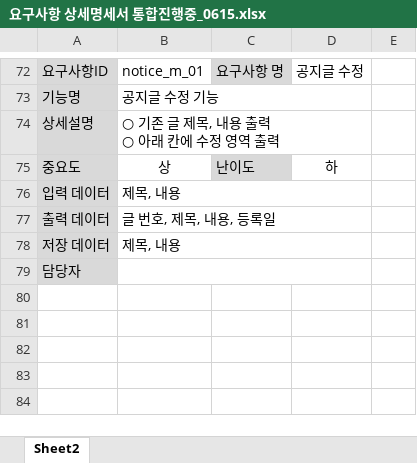
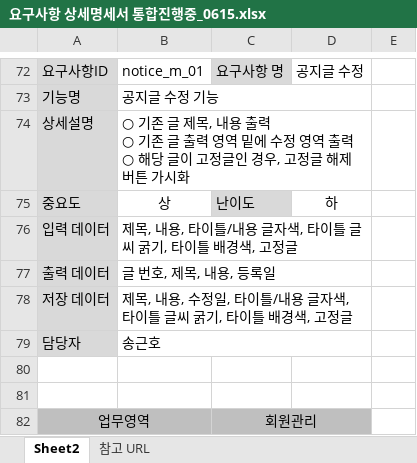
Before and after one commit to ProjectsConvertDB/TextFile, an Excel workbook: 산출물/요구사항 상세명세서/요구사항 상세명세서 통합진행중_0615.xlsx, sheet Sheet2, drawn as a sheet; only a part is shown, gaps mark what is left out; values as stored, in another font and other column widths than the file's, no borders; ↵ is a line break in a cell; the diff covers the shown part only; the diff names each change by its address in the sheet, - before the commit and + after, or states it on an @@ line.

Commit message:
Add files via upload

```diff
--- a/산출물/요구사항 상세명세서/요구사항 상세명세서 통합진행중_0615.xlsx (sheet Sheet2)
+++ b/산출물/요구사항 상세명세서/요구사항 상세명세서 통합진행중_0615.xlsx (sheet Sheet2)
+sheet tab: 참고 URL
-B74: …출력 ↵ ○ 아래 칸에 수정 영역 출력
+B74: …출력 ↵ ○ 기존 글 출력 영역 밑에 수정 영역 출력 ↵ ○ 해당 글이 고정글인 경우, 고정글 해제 버튼 가시화
-B76: 제목, 내용
+B76: 제목, 내용, 타이틀/내용 글자색, 타이틀 글씨 굵기, 타이틀 배경색, 고정글
-B78: 제목, 내용
+B78: 제목, 내용, 수정일, 타이틀/내용 글자색, 타이틀 글씨 굵기, 타이틀 배경색, 고정글
-B79: (empty)
+B79: 송근호
+row 80: (empty)
+row 81: (empty)
+row 82: 업무영역 |  | 회원관리
```
Also changed, not shown: 9 added rows and 14 edited cells elsewhere in this sheet.
